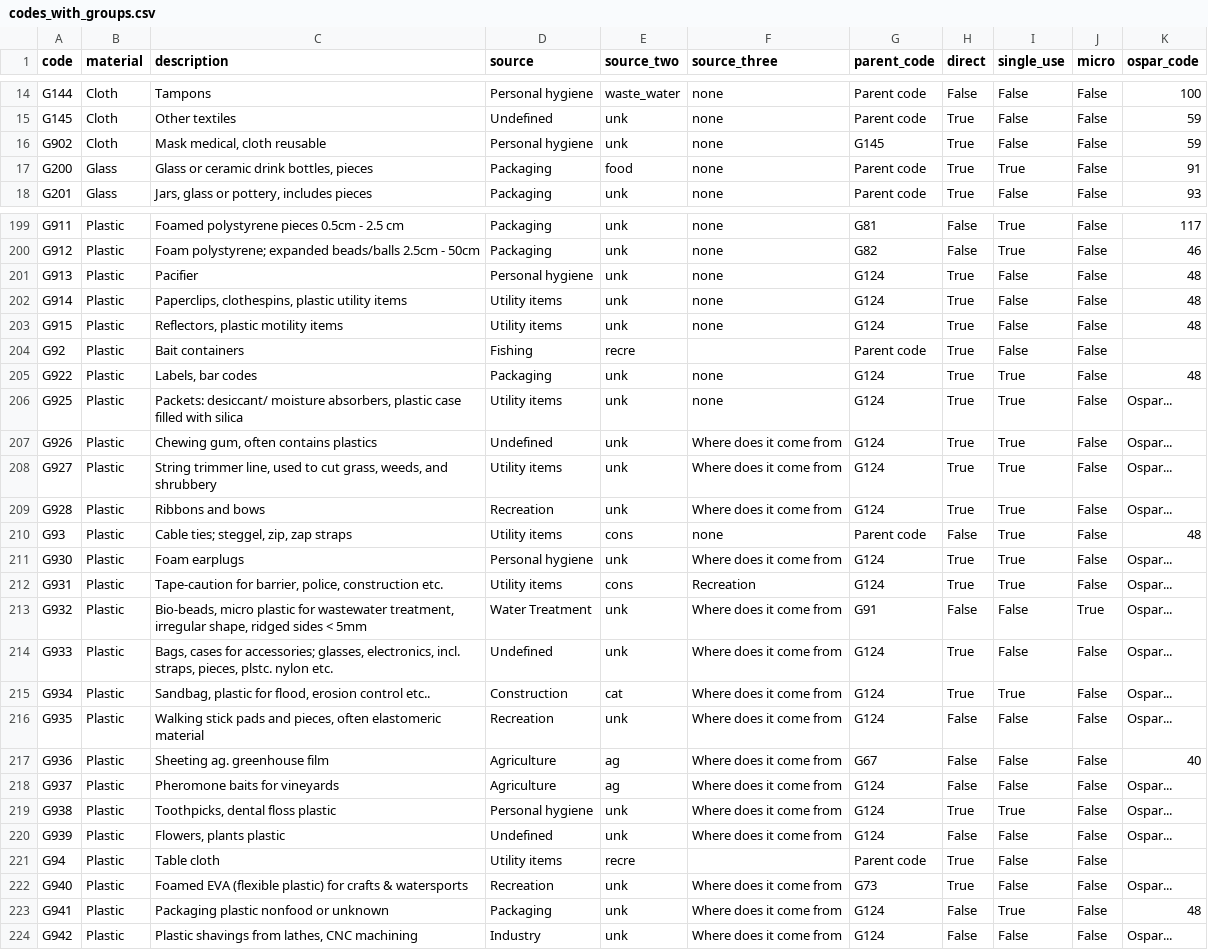
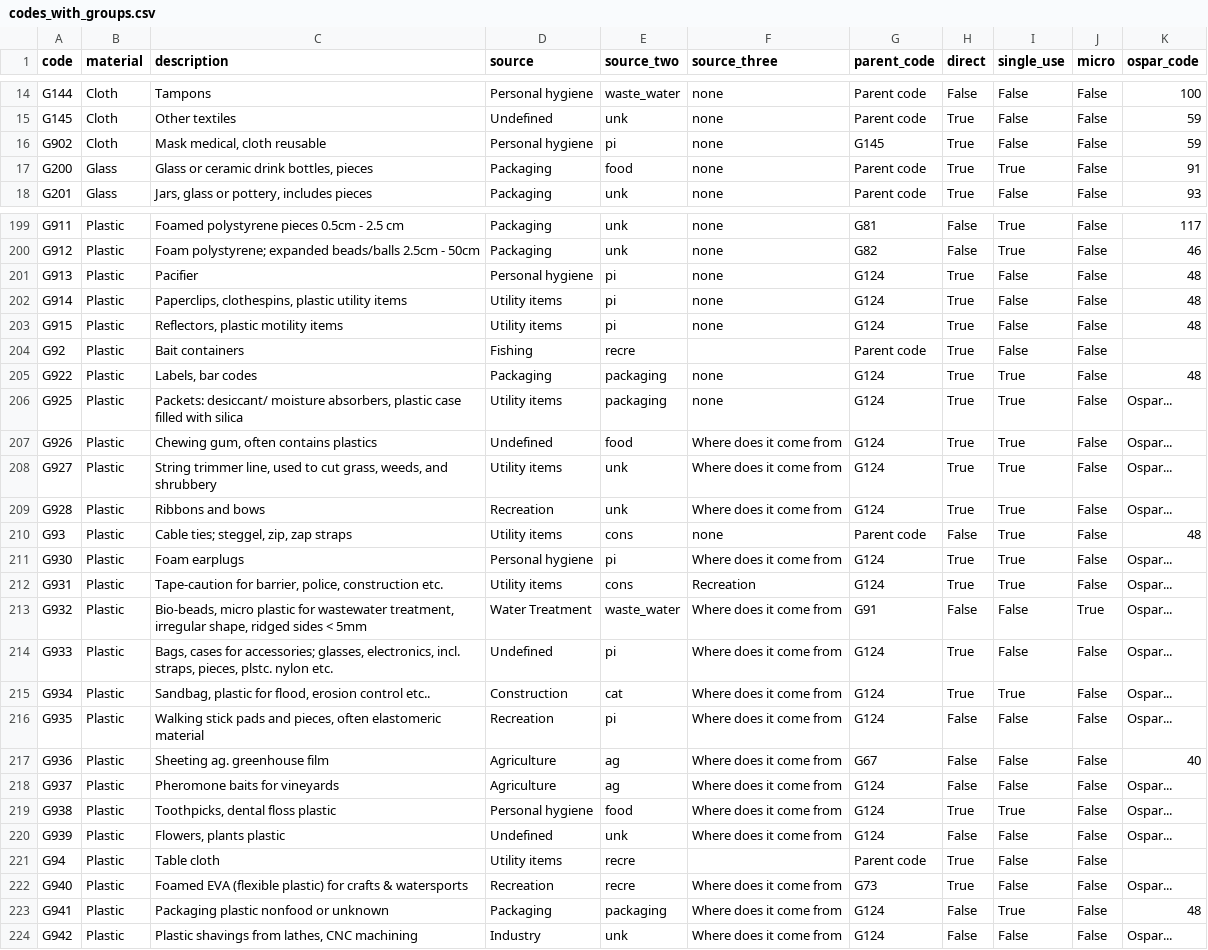
Before and after one commit to hammerdirt-analyst/iqals, a CSV file: output/code_groups/codes_with_groups.csv, drawn as a sheet; only a part is shown, gaps mark what is left out; the diff covers the shown part only.

```diff
--- a/output/code_groups/codes_with_groups.csv
+++ b/output/code_groups/codes_with_groups.csv
@@ -15,3 +15,3 @@ G144,Cloth,Tampons,Personal hygiene,waste_water,none,Parent code,False,False,Fal
 G145,Cloth,Other textiles,Undefined,unk,none,Parent code,True,False,False,59
-G902,Cloth,"Mask medical, cloth reusable",Personal hygiene,unk,none,G145,True,False,False,59
+G902,Cloth,"Mask medical, cloth reusable",Personal hygiene,pi,none,G145,True,False,False,59
 G200,Glass,"Glass or ceramic drink bottles, pieces",Packaging,food,none,Parent code,True,True,False,91
@@ -200,9 +200,9 @@ G911,Plastic,Foamed polystyrene pieces 0.5cm - 2.5 cm,Packaging,unk,none,G81,Fal
 G912,Plastic,Foam polystyrene; expanded beads/balls  2.5cm - 50cm,Packaging,unk,none,G82,False,True,False,46
-G913,Plastic,Pacifier,Personal hygiene,unk,none,G124,True,False,False,48
-G914,Plastic,"Paperclips, clothespins, plastic utility items",Utility items,unk,none,G124,True,False,False,48
-G915,Plastic,"Reflectors, plastic motility items",Utility items,unk,none,G124,True,False,False,48
+G913,Plastic,Pacifier,Personal hygiene,pi,none,G124,True,False,False,48
+G914,Plastic,"Paperclips, clothespins, plastic utility items",Utility items,pi,none,G124,True,False,False,48
+G915,Plastic,"Reflectors, plastic motility items",Utility items,pi,none,G124,True,False,False,48
 G92,Plastic,Bait containers,Fishing,recre,,Parent code,True,False,False,
-G922,Plastic,"Labels, bar codes",Packaging,unk,none,G124,True,True,False,48
-G925,Plastic,"Packets: desiccant/ moisture absorbers, plastic case filled with silica",Utility items,unk,none,G124,True,True,False,Ospar...
-G926,Plastic,"Chewing gum, often contains plastics",Undefined,unk,Where does it come from,G124,True,True,False,Ospar...
+G922,Plastic,"Labels, bar codes",Packaging,packaging,none,G124,True,True,False,48
+G925,Plastic,"Packets: desiccant/ moisture absorbers, plastic case filled with silica",Utility items,packaging,none,G124,True,True,False,Ospar...
+G926,Plastic,"Chewing gum, often contains plastics",Undefined,food,Where does it come from,G124,True,True,False,Ospar...
 G927,Plastic,"String trimmer line, used to cut grass, weeds, and shrubbery",Utility items,unk,Where does it come from,G124,True,True,False,Ospar...
@@ -210,15 +210,15 @@ G928,Plastic,Ribbons and bows,Recreation,unk,Where does it come from,G124,True,T
 G93,Plastic,"Cable ties; steggel, zip, zap straps",Utility items,cons,none,Parent code,False,True,False,48
-G930,Plastic,Foam earplugs,Personal hygiene,unk,Where does it come from,G124,True,True,False,Ospar...
+G930,Plastic,Foam earplugs,Personal hygiene,pi,Where does it come from,G124,True,True,False,Ospar...
 G931,Plastic,"Tape-caution for barrier, police, construction etc.",Utility items,cons,Recreation,G124,True,True,False,Ospar...
-G932,Plastic,"Bio-beads, micro plastic for wastewater treatment, irregular shape, ridged sides < 5mm",Water Treatment,unk,Where does it come from,G91,False,False,True,Ospar...
-G933,Plastic,"Bags, cases for accessories; glasses, electronics, incl. straps, pieces, plstc. nylon etc.",Undefined,unk,Where does it come from,G124,True,False,False,Ospar...
+G932,Plastic,"Bio-beads, micro plastic for wastewater treatment, irregular shape, ridged sides < 5mm",Water Treatment,waste_water,Where does it come from,G91,False,False,True,Ospar...
+G933,Plastic,"Bags, cases for accessories; glasses, electronics, incl. straps, pieces, plstc. nylon etc.",Undefined,pi,Where does it come from,G124,True,False,False,Ospar...
 G934,Plastic,"Sandbag, plastic for flood, erosion control etc..",Construction,cat,Where does it come from,G124,True,True,False,Ospar...
-G935,Plastic,"Walking stick pads and pieces, often elastomeric material",Recreation,unk,Where does it come from,G124,False,False,False,Ospar...
+G935,Plastic,"Walking stick pads and pieces, often elastomeric material",Recreation,pi,Where does it come from,G124,False,False,False,Ospar...
 G936,Plastic,Sheeting ag. greenhouse film,Agriculture,ag,Where does it come from,G67,False,False,False,40
 G937,Plastic,Pheromone baits for vineyards,Agriculture,ag,Where does it come from,G124,False,False,False,Ospar...
-G938,Plastic,"Toothpicks, dental floss plastic",Personal hygiene,unk,Where does it come from,G124,True,True,False,Ospar...
+G938,Plastic,"Toothpicks, dental floss plastic",Personal hygiene,food,Where does it come from,G124,True,True,False,Ospar...
 G939,Plastic,"Flowers, plants plastic",Undefined,unk,Where does it come from,G124,False,False,False,Ospar...
 G94,Plastic,Table cloth,Utility items,recre,,Parent code,True,False,False,
-G940,Plastic,Foamed EVA (flexible plastic) for crafts & watersports,Recreation,unk,Where does it come from,G73,True,False,False,Ospar...
-G941,Plastic,Packaging plastic nonfood or unknown,Packaging,unk,Where does it come from,G124,False,True,False,48
+G940,Plastic,Foamed EVA (flexible plastic) for crafts & watersports,Recreation,recre,Where does it come from,G73,True,False,False,Ospar...
+G941,Plastic,Packaging plastic nonfood or unknown,Packaging,packaging,Where does it come from,G124,False,True,False,48
 G942,Plastic,"Plastic shavings from lathes, CNC machining",Industry,unk,Where does it come from,G124,False,False,False,Ospar...
```
Also changed, not shown: 44 edited cells elsewhere in this file, output/code_groups/workinglist.csv, 16 other files.
